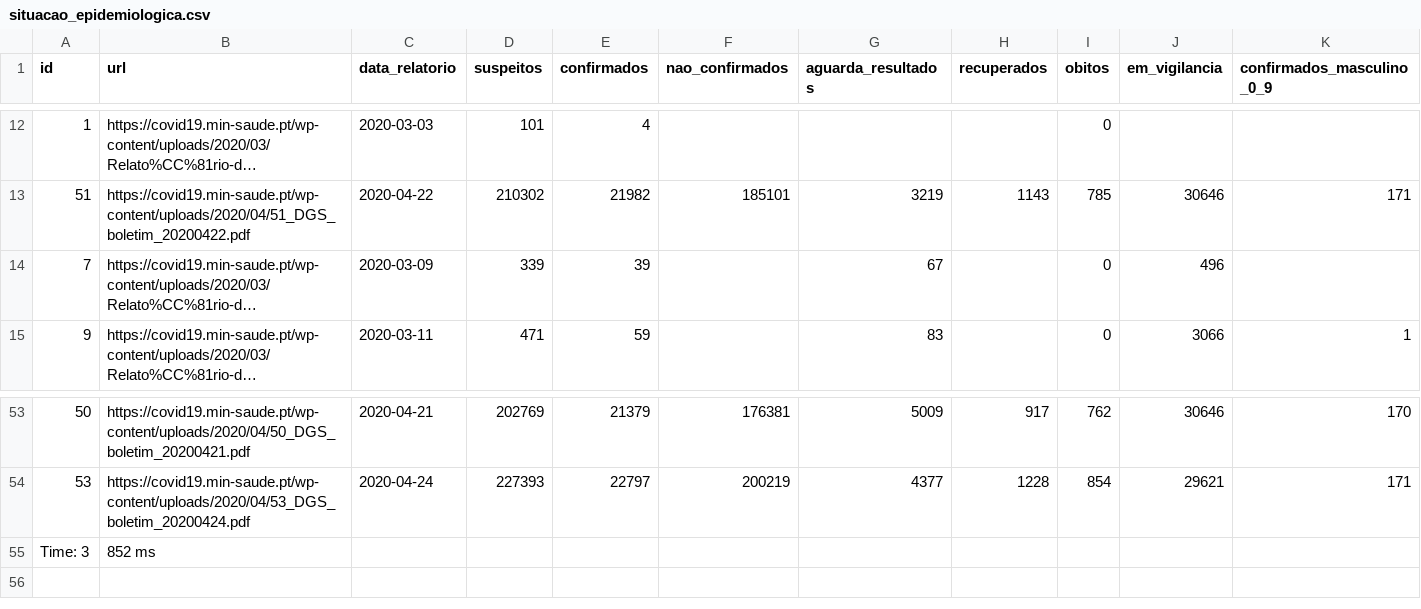
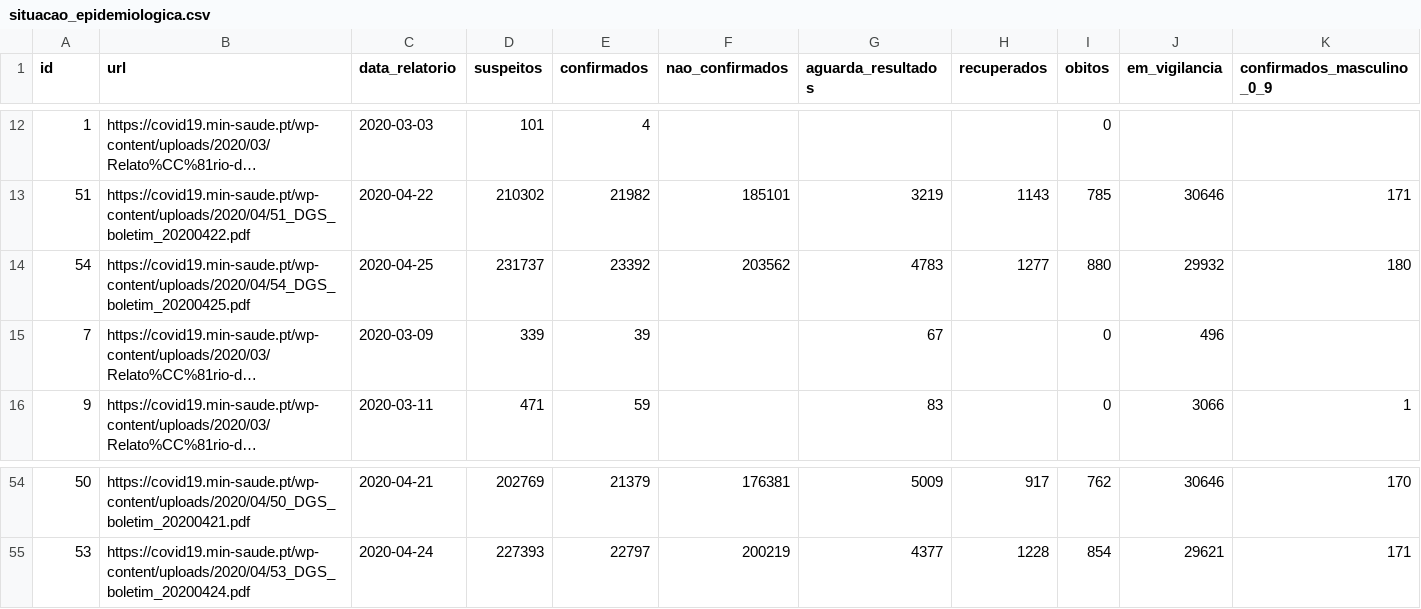
Before and after one commit to jgrocha/covid-pt, a CSV file: situacao_epidemiologica.csv, drawn as a sheet; only a part is shown, gaps mark what is left out; long unchanged cells end in …; removed rows and columns are numbered as before the commit, all else as after; rows hold the shown columns only; the diff names each change by its address in the sheet, - before the commit and + after, or states it on an @@ line.

```diff
--- a/situacao_epidemiologica.csv
+++ b/situacao_epidemiologica.csv
+row 14: 54 | https://covid19.min-saude.pt/wp-content/uploads/2020/04/54_DGS_boletim_20200425.pdf | 2020-04-25 | 231737 | 23392 | 203562 | 4783 | 1277 | 880 | 29932 | 180
-row 55: Time: 3 | 852 ms
```
Also changed, not shown: 10 other files.
